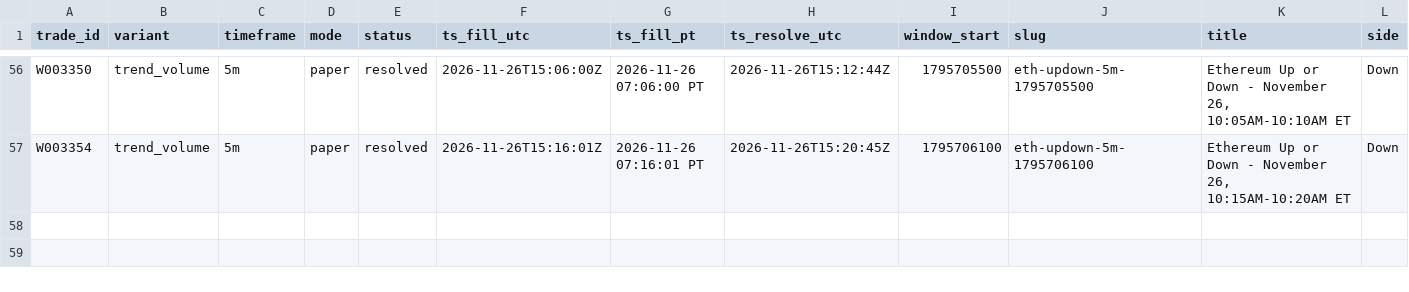
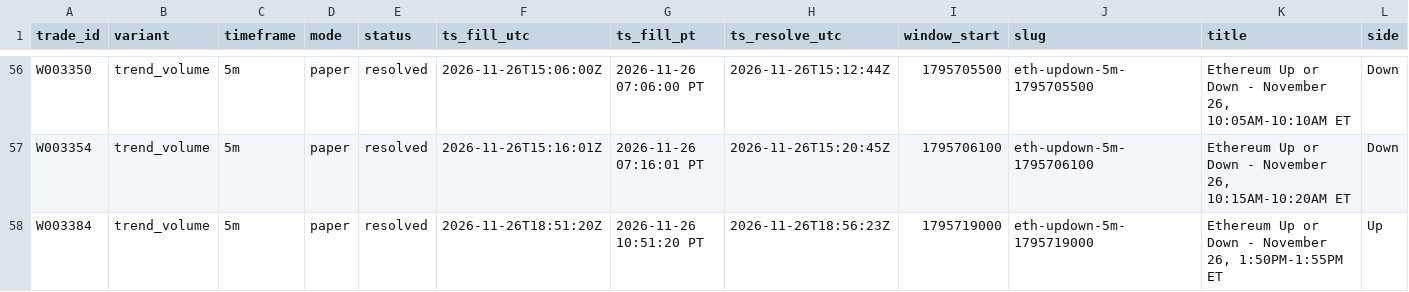
Before and after one commit to michaeldeuchar-dotcom/eth-paper-bot, a CSV file: data/week2/trades_trend_volume.csv, drawn as a sheet; only a part is shown, gaps mark what is left out; rows hold the shown columns only; the diff names each change by its address in the sheet, - before the commit and + after, or states it on an @@ line.

```diff
--- a/data/week2/trades_trend_volume.csv
+++ b/data/week2/trades_trend_volume.csv
+row 58: W003384 | trend_volume | 5m | paper | resolved | 2026-11-26T18:51:20Z | 2026-11-26 10:51:20 PT | 2026-11-26T18:56:23Z | 1795719000 | eth-updown-5m-1795719000 | Ethereum Up or Down - November 26, 1:50PM-1:55PM ET | Up
```
Also changed, not shown: data/week2/cash_out_exits.csv, data/week2/decisions_tail.csv, 6 other files.
